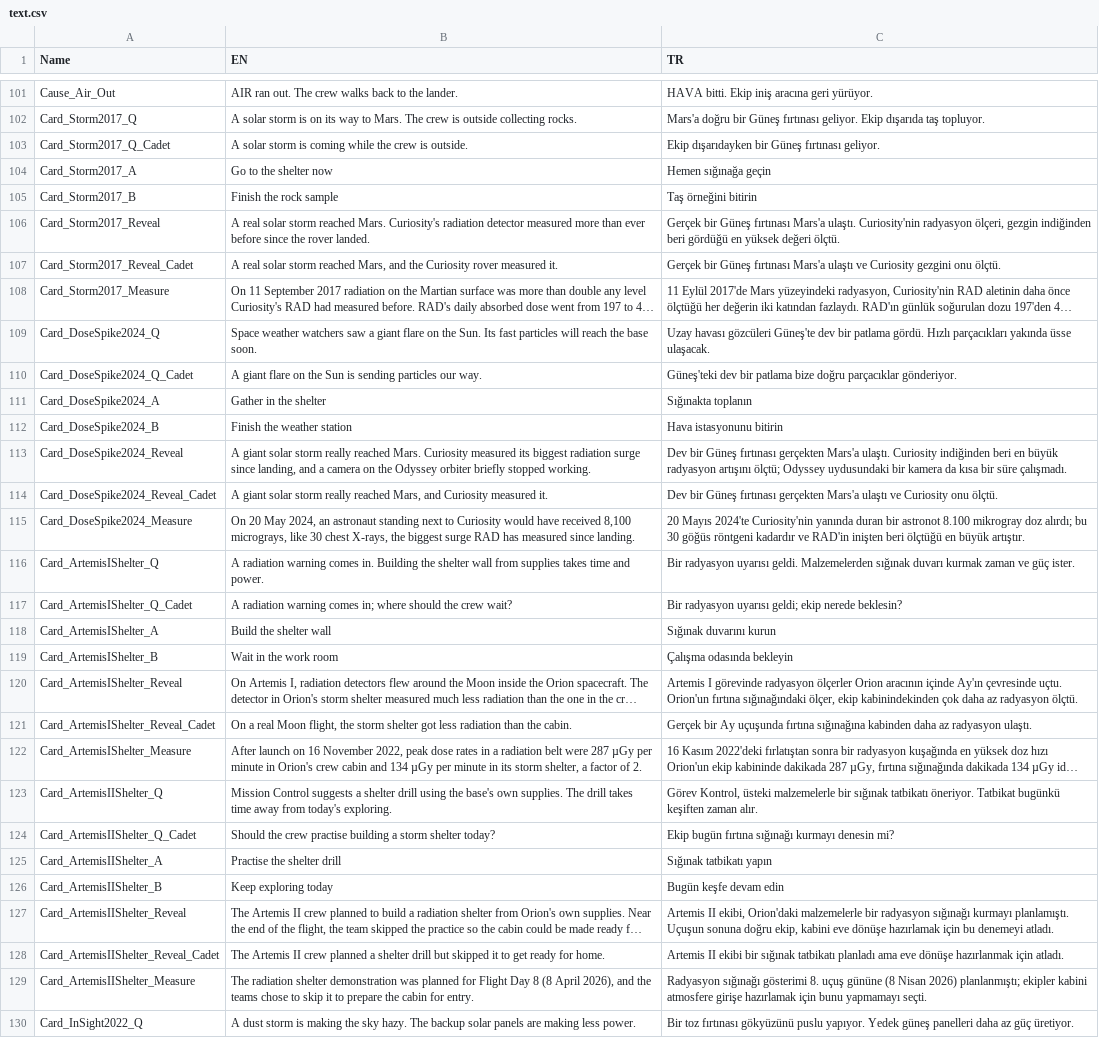
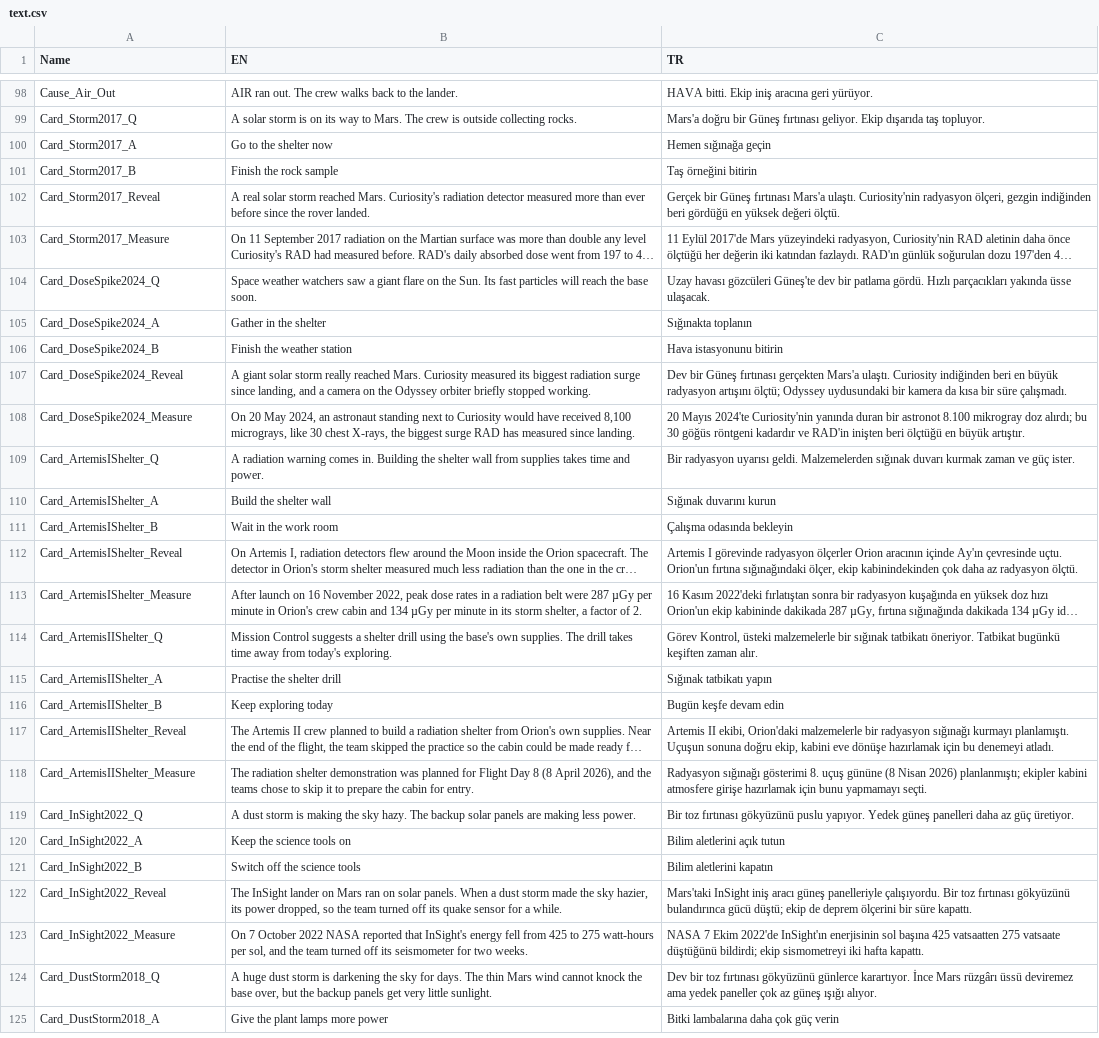
Before and after one commit to TouchdownMars/TouchdownMars, a CSV file: Data/Source/text.csv, drawn as a sheet; only a part is shown, gaps mark what is left out; the shorter side is filled out with more unchanged rows; long unchanged cells end in …; the diff covers the shown part only; the diff names each change by its address in the sheet, - before the commit and + after, or states it on an @@ line.

Commit message:
Cleanup: drop references to removed docs, retire unused Cadet texts and band handler
- Code and script comments no longer point at gdd.md, design.md, level-design.md or technical_design.md
- constants.csv: 18 designer-value descriptions now say what the value does
- text.csv: remove 30 Cadet card texts and 3 band labels (no reader left; band text falls back to the plain key)
- TDWidgets: remove the handler of the hidden band button
- Cadet enum, ageband.csv and Cadet tests kept

```diff
--- a/Data/Source/text.csv
+++ b/Data/Source/text.csv
-row 103: Card_Storm2017_Q_Cadet | A solar storm is coming while the crew is outside. | Ekip dışarıdayken bir Güneş fırtınası geliyor.
-row 107: Card_Storm2017_Reveal_Cadet | A real solar storm reached Mars, and the Curiosity rover measured it. | Gerçek bir Güneş fırtınası Mars'a ulaştı ve Curiosity gezgini onu ölçtü.
-row 110: Card_DoseSpike2024_Q_Cadet | A giant flare on the Sun is sending particles our way. | Güneş'teki dev bir patlama bize doğru parçacıklar gönderiyor.
-row 114: Card_DoseSpike2024_Reveal_Cadet | A giant solar storm really reached Mars, and Curiosity measured it. | Dev bir Güneş fırtınası gerçekten Mars'a ulaştı ve Curiosity onu ölçtü.
-row 117: Card_ArtemisIShelter_Q_Cadet | A radiation warning comes in; where should the crew wait? | Bir radyasyon uyarısı geldi; ekip nerede beklesin?
-row 121: Card_ArtemisIShelter_Reveal_Cadet | On a real Moon flight, the storm shelter got less radiation than the cabin. | Gerçek bir Ay uçuşunda fırtına sığınağına kabinden daha az radyasyon ulaştı.
-row 124: Card_ArtemisIIShelter_Q_Cadet | Should the crew practise building a storm shelter today? | Ekip bugün fırtına sığınağı kurmayı denesin mi?
-row 128: Card_ArtemisIIShelter_Reveal_Cadet | The Artemis II crew planned a shelter drill but skipped it to get ready for home. | Artemis II ekibi bir sığınak tatbikatı planladı ama eve dönüşe hazırlanmak için atladı.
```
Also changed, not shown: 25 removed rows elsewhere in this file, Data/Source/constants.csv, 24 other files.
